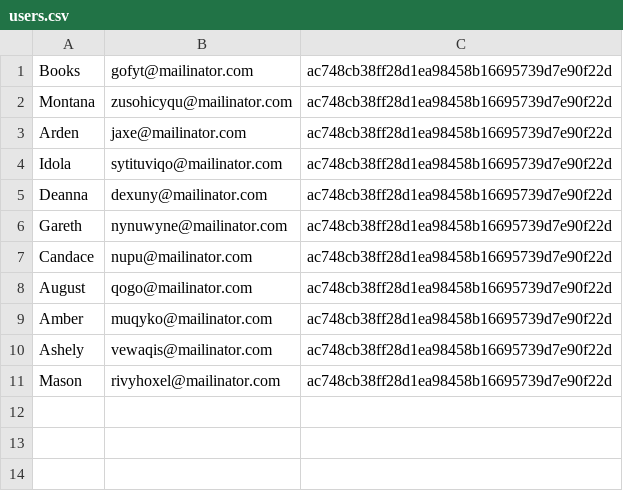
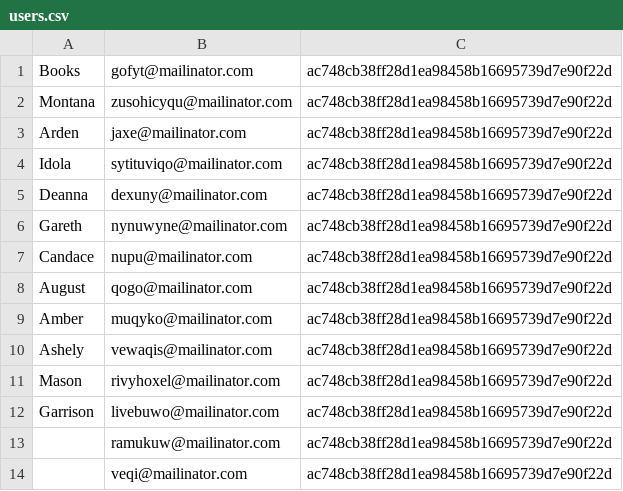
Before and after one commit to mosama88/PHP-Native, a CSV file: data/users.csv, drawn as a sheet; the diff names each change by its address in the sheet, - before the commit and + after, or states it on an @@ line.

```diff
--- a/data/users.csv
+++ b/data/users.csv
+row 12: Garrison | livebuwo@mailinator.com | ac748cb38ff28d1ea98458b16695739d7e90f22d
+row 13:  | ramukuw@mailinator.com | ac748cb38ff28d1ea98458b16695739d7e90f22d
+row 14:  | veqi@mailinator.com | ac748cb38ff28d1ea98458b16695739d7e90f22d
```
Also changed, not shown: 2 other files.
